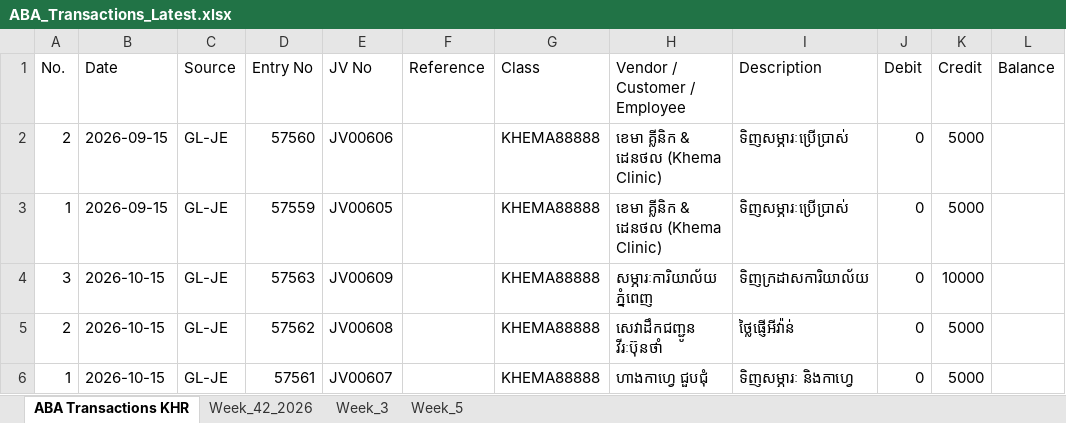
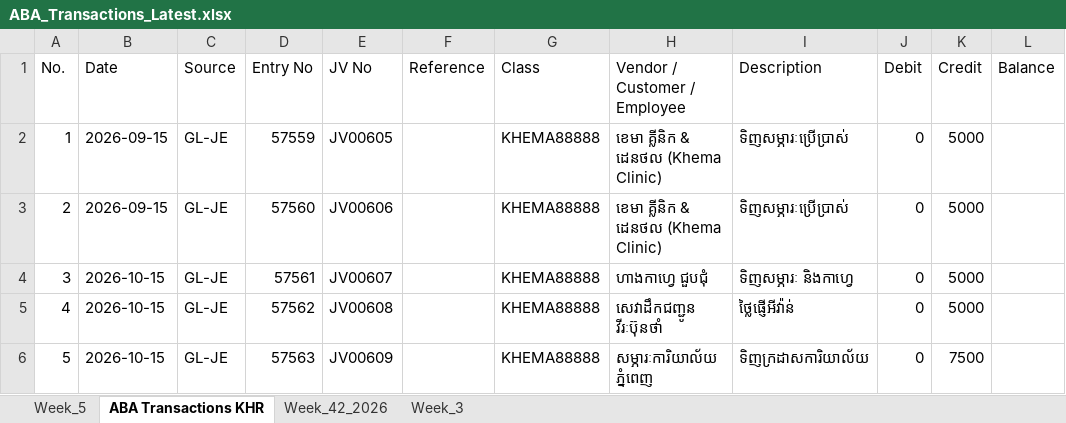
Before and after one commit to ongmach2019-droid/Khema, an Excel workbook: ABA_Transactions_Latest.xlsx, sheet ABA Transactions KHR, drawn as a sheet; values as stored, in another font and other column widths than the file's, no borders; removed rows and columns are numbered as before the commit, all else as after; the diff names each change by its address in the sheet, - before the commit and + after, or states it on an @@ line.

```diff
--- a/ABA_Transactions_Latest.xlsx (sheet ABA Transactions KHR)
+++ b/ABA_Transactions_Latest.xlsx (sheet ABA Transactions KHR)
@@ sheet tab order changed: Week_5 | ABA Transactions KHR | Week_42_2026 | Week_3 @@
@@ row 3 moved to row 2: 1 @@
-D4 (Entry No): 57563
+D4 (Entry No): 57561
-E4 (JV No): JV00609
+E4 (JV No): JV00607
-H4 (Vendor / Customer / Employee): សម្ភារៈការិយាល័យ ភ្នំពេញ
+H4 (Vendor / Customer / Employee): ហាងកាហ្វេ ជួបជុំ
-I4 (Description): ទិញក្រដាសការិយាល័យ
+I4 (Description): ទិញសម្ភារៈ និងកាហ្វេ
-K4 (Credit): 10000
+K4 (Credit): 5000
-A5 (No.): 2
+A5 (No.): 4
-row 6: 1 | 2026-10-15 | GL-JE | 57561 | JV00607 |  | KHEMA88888 | ហាងកាហ្វេ ជួបជុំ | ទិញសម្ភារៈ និងកាហ្វេ | 0 | 5000
+row 6: 5 | 2026-10-15 | GL-JE | 57563 | JV00609 |  | KHEMA88888 | សម្ភារៈការិយាល័យ ភ្នំពេញ | ទិញក្រដាសការិយាល័យ | 0 | 7500
```
Also changed, not shown: sheet Week_5, 5 other files.
